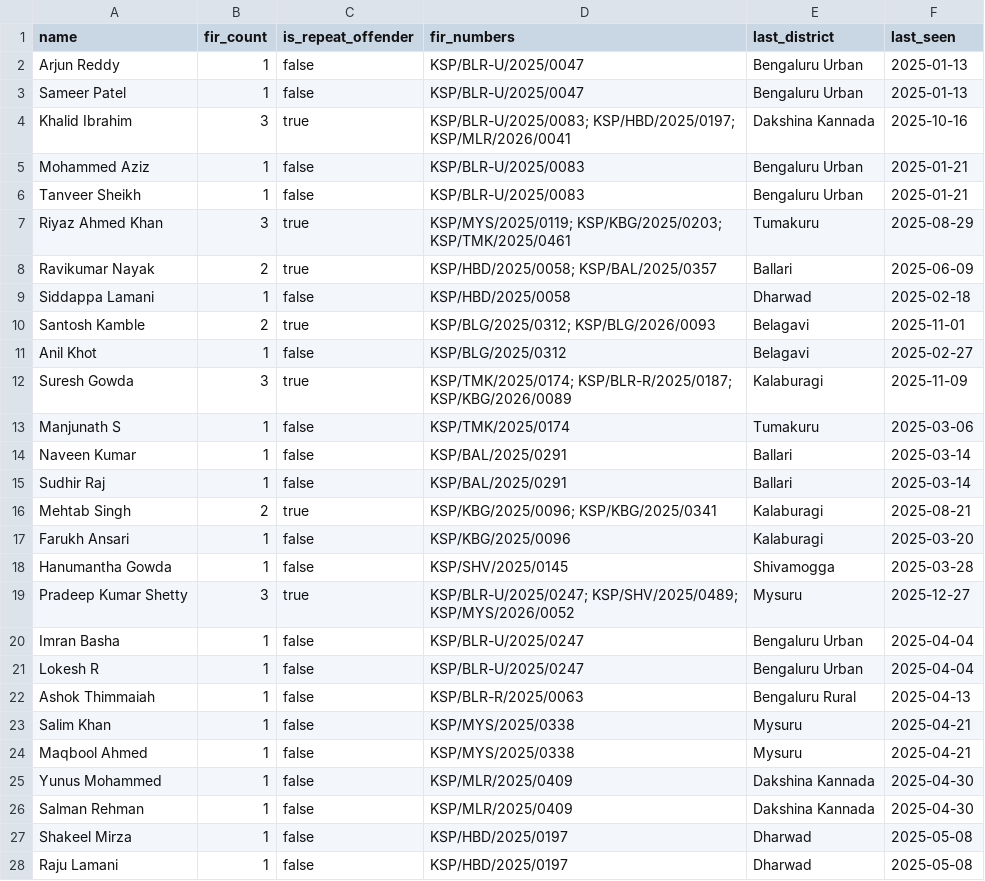
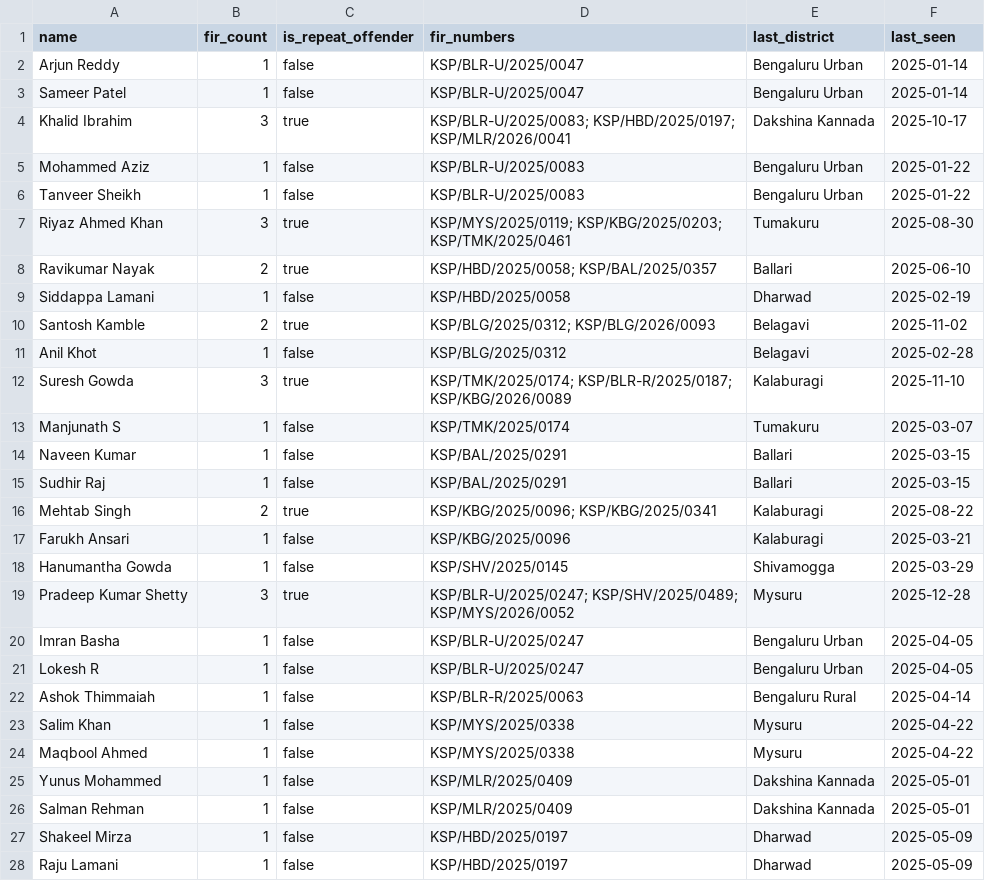
Before and after one commit to suhaan-24/Datathon-2026, a CSV file: catalyst-seed/Accused.csv, drawn as a sheet; only a part is shown; the diff covers the shown part only.

Commit message:
Migrate network/timeline/heatmap/alerts panels to Data Store ZCQL
- fetchFIRs/getFIRs: read FIRs from Data Store and map rows back into the
  in-memory FIR shape, so buildNetwork/buildTimeline/buildHeatmap/buildAlerts
  are reused unchanged. 60s in-process cache; invalidated after seeding.
- /api/network, /api/timeline, /api/heatmap, /api/alerts now build from Data
  Store, falling back to the startup-parsed dataset. Each reports its 'source'.
  Verified identical output: 76 nodes/104 edges, 65 events, 31 districts
  (4 critical/6 elevated/21 nodata), 8 alerts.
- Fix timezone-dependent parseDate: it built a local-time Date then called
  toISOString(), shifting the calendar day in any timezone east of UTC (IST
  turned '14 January 2025' into 2025-01-13). Now built with Date.UTC.
  Regenerated the seed CSVs, which carried the off-by-one.

```diff
--- a/catalyst-seed/Accused.csv
+++ b/catalyst-seed/Accused.csv
@@ -1,28 +1,28 @@
 name,fir_count,is_repeat_offender,fir_numbers,last_district,last_seen
-Arjun Reddy,1,false,KSP/BLR-U/2025/0047,Bengaluru Urban,2025-01-13
-Sameer Patel,1,false,KSP/BLR-U/2025/0047,Bengaluru Urban,2025-01-13
-Khalid Ibrahim,3,true,KSP/BLR-U/2025/0083; KSP/HBD/2025/0197; KSP/MLR/2026/0041,Dakshina Kannada,2025-10-16
-Mohammed Aziz,1,false,KSP/BLR-U/2025/0083,Bengaluru Urban,2025-01-21
-Tanveer Sheikh,1,false,KSP/BLR-U/2025/0083,Bengaluru Urban,2025-01-21
-Riyaz Ahmed Khan,3,true,KSP/MYS/2025/0119; KSP/KBG/2025/0203; KSP/TMK/2025/0461,Tumakuru,2025-08-29
-Ravikumar Nayak,2,true,KSP/HBD/2025/0058; KSP/BAL/2025/0357,Ballari,2025-06-09
-Siddappa Lamani,1,false,KSP/HBD/2025/0058,Dharwad,2025-02-18
-Santosh Kamble,2,true,KSP/BLG/2025/0312; KSP/BLG/2026/0093,Belagavi,2025-11-01
-Anil Khot,1,false,KSP/BLG/2025/0312,Belagavi,2025-02-27
-Suresh Gowda,3,true,KSP/TMK/2025/0174; KSP/BLR-R/2025/0187; KSP/KBG/2026/0089,Kalaburagi,2025-11-09
-Manjunath S,1,false,KSP/TMK/2025/0174,Tumakuru,2025-03-06
-Naveen Kumar,1,false,KSP/BAL/2025/0291,Ballari,2025-03-14
-Sudhir Raj,1,false,KSP/BAL/2025/0291,Ballari,2025-03-14
-Mehtab Singh,2,true,KSP/KBG/2025/0096; KSP/KBG/2025/0341,Kalaburagi,2025-08-21
-Farukh Ansari,1,false,KSP/KBG/2025/0096,Kalaburagi,2025-03-20
-Hanumantha Gowda,1,false,KSP/SHV/2025/0145,Shivamogga,2025-03-28
-Pradeep Kumar Shetty,3,true,KSP/BLR-U/2025/0247; KSP/SHV/2025/0489; KSP/MYS/2026/0052,Mysuru,2025-12-27
-Imran Basha,1,false,KSP/BLR-U/2025/0247,Bengaluru Urban,2025-04-04
-Lokesh R,1,false,KSP/BLR-U/2025/0247,Bengaluru Urban,2025-04-04
-Ashok Thimmaiah,1,false,KSP/BLR-R/2025/0063,Bengaluru Rural,2025-04-13
-Salim Khan,1,false,KSP/MYS/2025/0338,Mysuru,2025-04-21
-Maqbool Ahmed,1,false,KSP/MYS/2025/0338,Mysuru,2025-04-21
-Yunus Mohammed,1,false,KSP/MLR/2025/0409,Dakshina Kannada,2025-04-30
-Salman Rehman,1,false,KSP/MLR/2025/0409,Dakshina Kannada,2025-04-30
-Shakeel Mirza,1,false,KSP/HBD/2025/0197,Dharwad,2025-05-08
-Raju Lamani,1,false,KSP/HBD/2025/0197,Dharwad,2025-05-08
+Arjun Reddy,1,false,KSP/BLR-U/2025/0047,Bengaluru Urban,2025-01-14
+Sameer Patel,1,false,KSP/BLR-U/2025/0047,Bengaluru Urban,2025-01-14
+Khalid Ibrahim,3,true,KSP/BLR-U/2025/0083; KSP/HBD/2025/0197; KSP/MLR/2026/0041,Dakshina Kannada,2025-10-17
+Mohammed Aziz,1,false,KSP/BLR-U/2025/0083,Bengaluru Urban,2025-01-22
+Tanveer Sheikh,1,false,KSP/BLR-U/2025/0083,Bengaluru Urban,2025-01-22
+Riyaz Ahmed Khan,3,true,KSP/MYS/2025/0119; KSP/KBG/2025/0203; KSP/TMK/2025/0461,Tumakuru,2025-08-30
+Ravikumar Nayak,2,true,KSP/HBD/2025/0058; KSP/BAL/2025/0357,Ballari,2025-06-10
+Siddappa Lamani,1,false,KSP/HBD/2025/0058,Dharwad,2025-02-19
+Santosh Kamble,2,true,KSP/BLG/2025/0312; KSP/BLG/2026/0093,Belagavi,2025-11-02
+Anil Khot,1,false,KSP/BLG/2025/0312,Belagavi,2025-02-28
+Suresh Gowda,3,true,KSP/TMK/2025/0174; KSP/BLR-R/2025/0187; KSP/KBG/2026/0089,Kalaburagi,2025-11-10
+Manjunath S,1,false,KSP/TMK/2025/0174,Tumakuru,2025-03-07
+Naveen Kumar,1,false,KSP/BAL/2025/0291,Ballari,2025-03-15
+Sudhir Raj,1,false,KSP/BAL/2025/0291,Ballari,2025-03-15
+Mehtab Singh,2,true,KSP/KBG/2025/0096; KSP/KBG/2025/0341,Kalaburagi,2025-08-22
+Farukh Ansari,1,false,KSP/KBG/2025/0096,Kalaburagi,2025-03-21
+Hanumantha Gowda,1,false,KSP/SHV/2025/0145,Shivamogga,2025-03-29
+Pradeep Kumar Shetty,3,true,KSP/BLR-U/2025/0247; KSP/SHV/2025/0489; KSP/MYS/2026/0052,Mysuru,2025-12-28
+Imran Basha,1,false,KSP/BLR-U/2025/0247,Bengaluru Urban,2025-04-05
+Lokesh R,1,false,KSP/BLR-U/2025/0247,Bengaluru Urban,2025-04-05
+Ashok Thimmaiah,1,false,KSP/BLR-R/2025/0063,Bengaluru Rural,2025-04-14
+Salim Khan,1,false,KSP/MYS/2025/0338,Mysuru,2025-04-22
+Maqbool Ahmed,1,false,KSP/MYS/2025/0338,Mysuru,2025-04-22
+Yunus Mohammed,1,false,KSP/MLR/2025/0409,Dakshina Kannada,2025-05-01
+Salman Rehman,1,false,KSP/MLR/2025/0409,Dakshina Kannada,2025-05-01
+Shakeel Mirza,1,false,KSP/HBD/2025/0197,Dharwad,2025-05-09
+Raju Lamani,1,false,KSP/HBD/2025/0197,Dharwad,2025-05-09
```
Also changed, not shown: 97 edited cells elsewhere in this file, catalyst-seed/FIRs.csv, 2 other files.
